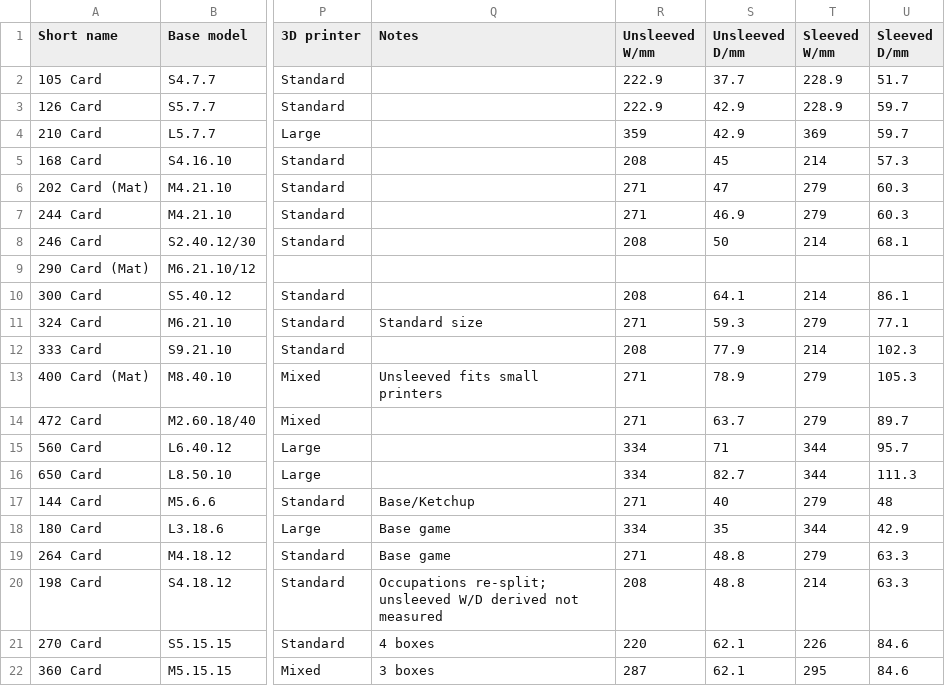
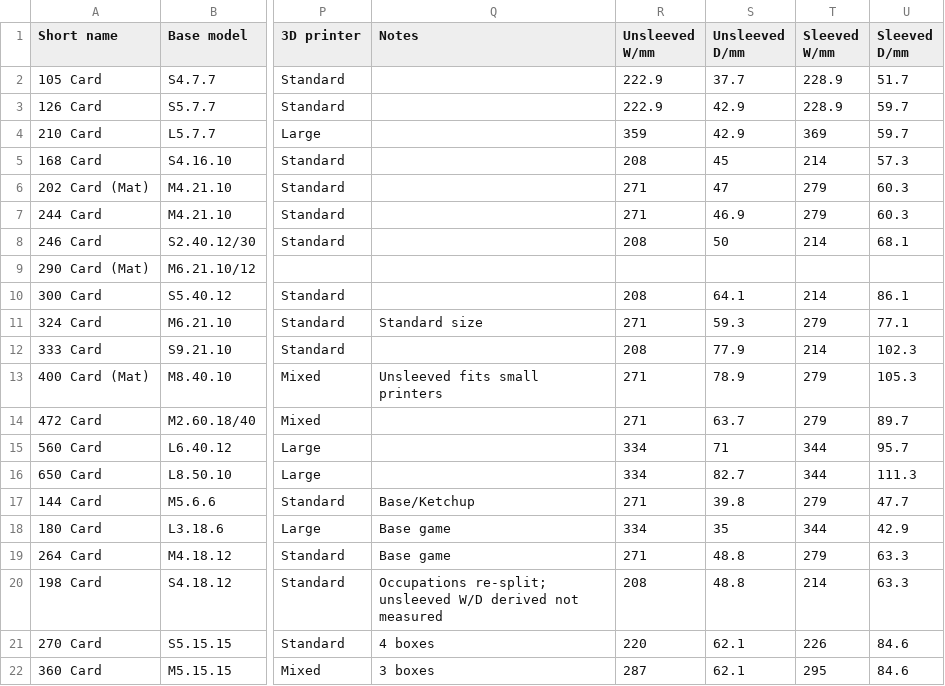
Before and after one commit to amertner/cardcascade, a CSV file: automation/parts.csv, drawn as a sheet; only a part is shown, gaps mark what is left out; the diff names each change by its address in the sheet, - before the commit and + after, or states it on an @@ line.

```diff
--- a/automation/parts.csv
+++ b/automation/parts.csv
-S17 (Unsleeved D/mm): 40
+S17 (Unsleeved D/mm): 39.8
-U17 (Sleeved D/mm): 48
+U17 (Sleeved D/mm): 47.7
```
Also changed, not shown: 2 other files.
